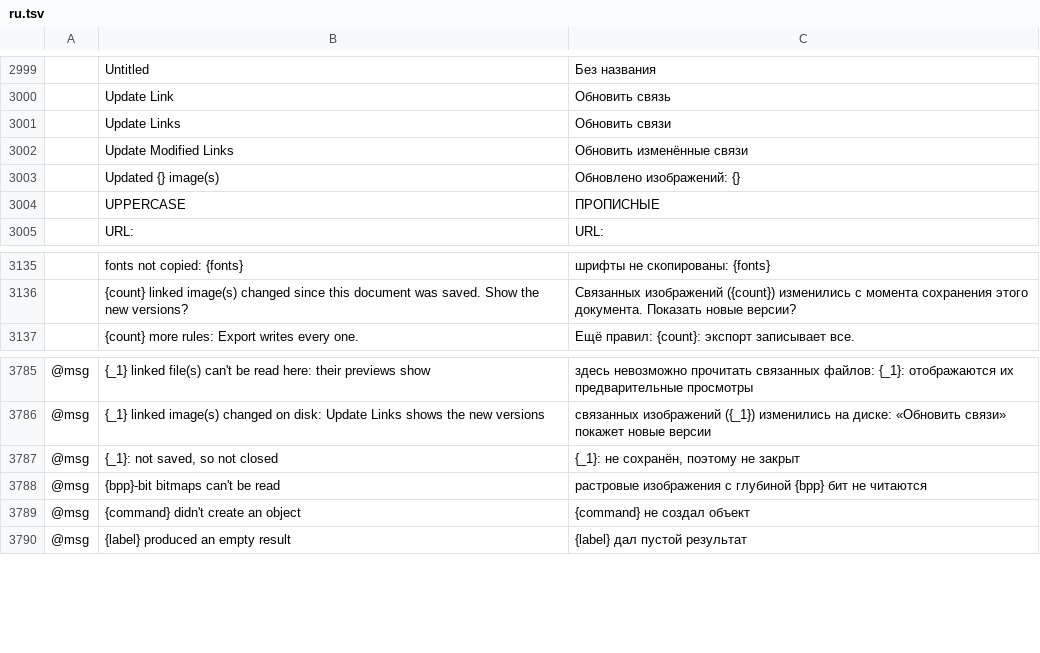
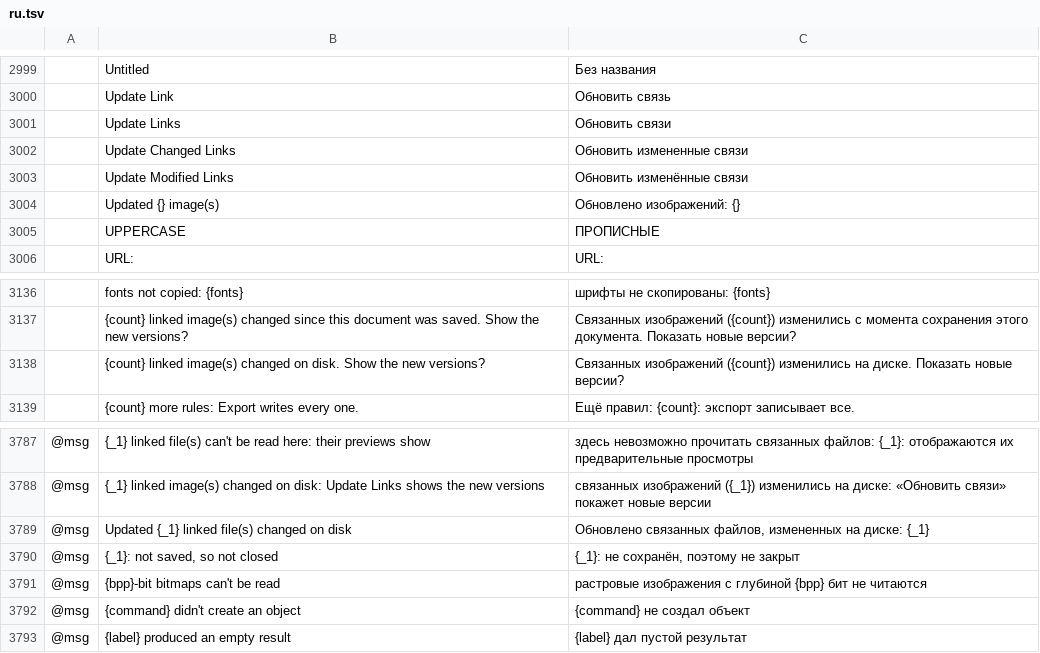
Before and after one commit to NoobsDeSroobs/vectorcraft, a TSV file: crates/ui-egui/src/i18n/ru.tsv, drawn as a sheet; only a part is shown, gaps mark what is left out; the diff names each change by its address in the sheet, - before the commit and + after, or states it on an @@ line.

```diff
--- a/crates/ui-egui/src/i18n/ru.tsv
+++ b/crates/ui-egui/src/i18n/ru.tsv
+row 3002:  | Update Changed Links | Обновить измененные связи
+row 3138:  | {count} linked image(s) changed on disk. Show the new versions? | Связанных изображений ({count}) изменились на диске. Показать новые версии?
+row 3789: @msg | Updated {_1} linked file(s) changed on disk | Обновлено связанных файлов, измененных на диске: {_1}
```
Also changed, not shown: crates/ui-egui/src/i18n/cs.tsv, crates/ui-egui/src/i18n/es.tsv, 14 other files.
